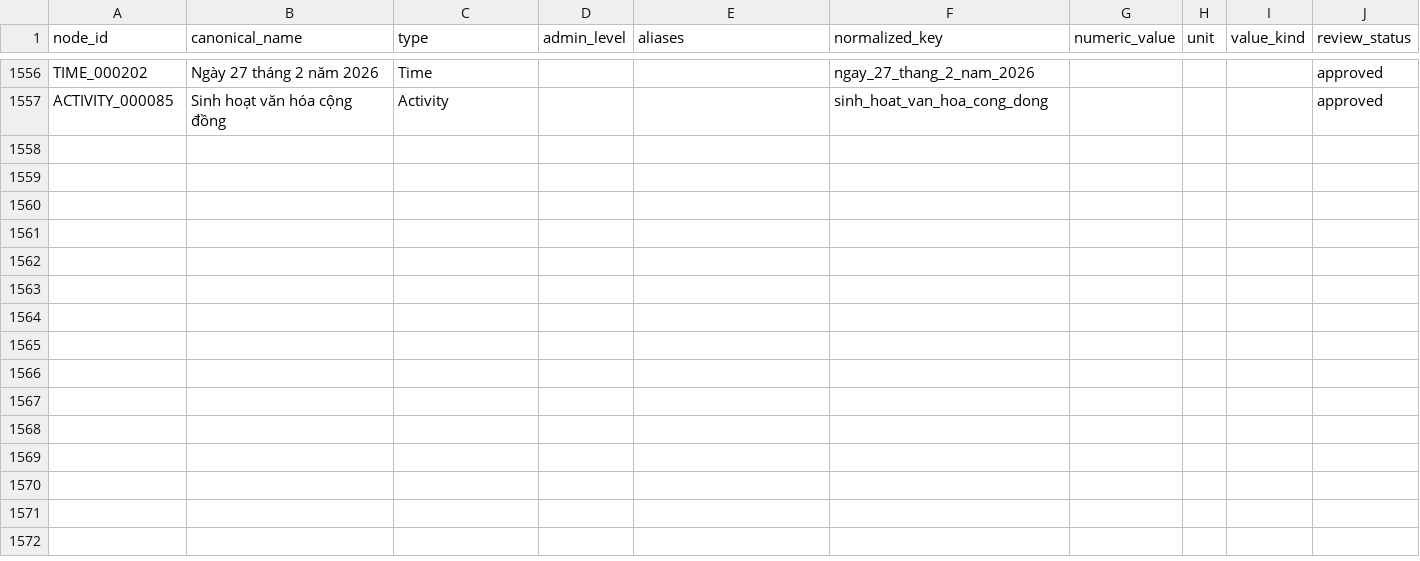
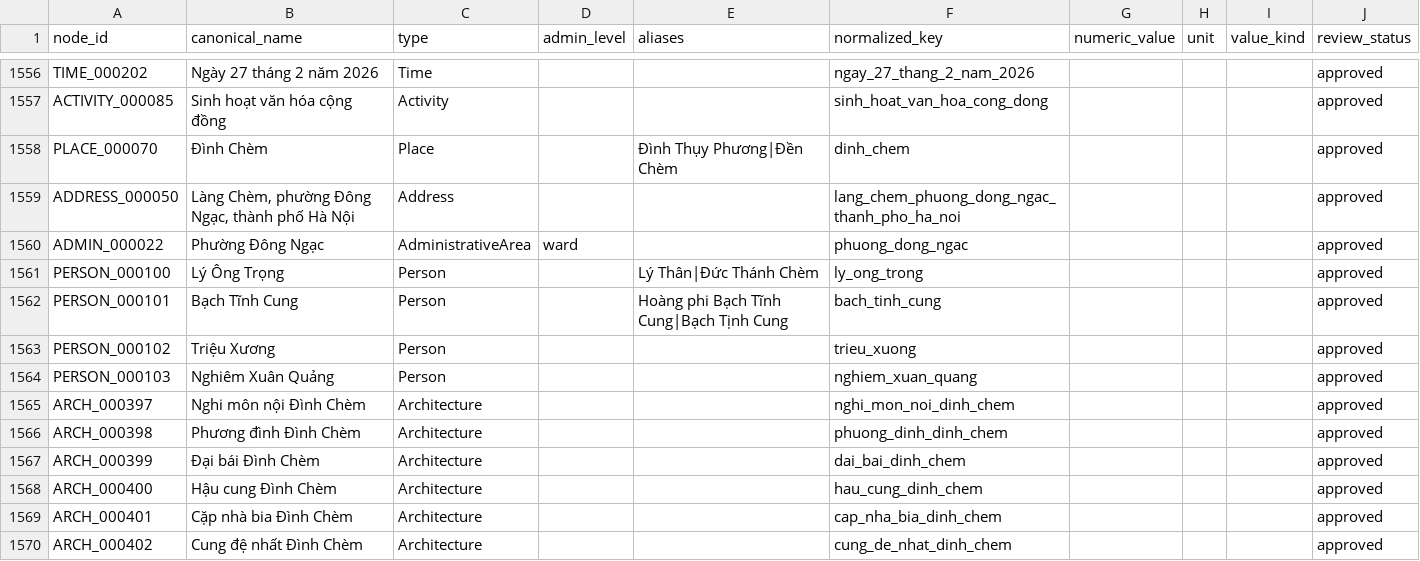
Before and after one commit to doantien03/hanoiqa-gretriever, a CSV file: dataset/hanoiqa/master/nodes.csv, drawn as a sheet; only a part is shown, gaps mark what is left out; the diff covers the shown part only; the diff names each change by its address in the sheet, - before the commit and + after, or states it on an @@ line.

```diff
--- a/dataset/hanoiqa/master/nodes.csv
+++ b/dataset/hanoiqa/master/nodes.csv
+row 1558: PLACE_000070 | Đình Chèm | Place |  | Đình Thụy Phương|Đền Chèm | dinh_chem |  |  |  | approved
+row 1559: ADDRESS_000050 | Làng Chèm, phường Đông Ngạc, thành phố Hà Nội | Address |  |  | lang_chem_phuong_dong_ngac_thanh_pho_ha_noi |  |  |  | approved
+row 1560: ADMIN_000022 | Phường Đông Ngạc | AdministrativeArea | ward |  | phuong_dong_ngac |  |  |  | approved
+row 1561: PERSON_000100 | Lý Ông Trọng | Person |  | Lý Thân|Đức Thánh Chèm | ly_ong_trong |  |  |  | approved
+row 1562: PERSON_000101 | Bạch Tĩnh Cung | Person |  | Hoàng phi Bạch Tĩnh Cung|Bạch Tịnh Cung | bach_tinh_cung |  |  |  | approved
+row 1563: PERSON_000102 | Triệu Xương | Person |  |  | trieu_xuong |  |  |  | approved
+row 1564: PERSON_000103 | Nghiêm Xuân Quảng | Person |  |  | nghiem_xuan_quang |  |  |  | approved
+row 1565: ARCH_000397 | Nghi môn nội Đình Chèm | Architecture |  |  | nghi_mon_noi_dinh_chem |  |  |  | approved
+row 1566: ARCH_000398 | Phương đình Đình Chèm | Architecture |  |  | phuong_dinh_dinh_chem |  |  |  | approved
+row 1567: ARCH_000399 | Đại bái Đình Chèm | Architecture |  |  | dai_bai_dinh_chem |  |  |  | approved
+row 1568: ARCH_000400 | Hậu cung Đình Chèm | Architecture |  |  | hau_cung_dinh_chem |  |  |  | approved
+row 1569: ARCH_000401 | Cặp nhà bia Đình Chèm | Architecture |  |  | cap_nha_bia_dinh_chem |  |  |  | approved
+row 1570: ARCH_000402 | Cung đệ nhất Đình Chèm | Architecture |  |  | cung_de_nhat_dinh_chem |  |  |  | approved
```
Also changed, not shown: 13 added rows elsewhere in this file, dataset/hanoiqa/master/edges.csv, dataset/hanoiqa/master/evidence.csv, 8 other files.
